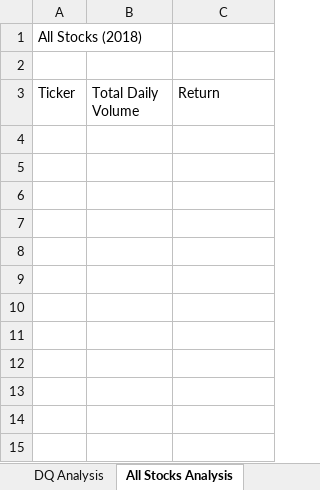
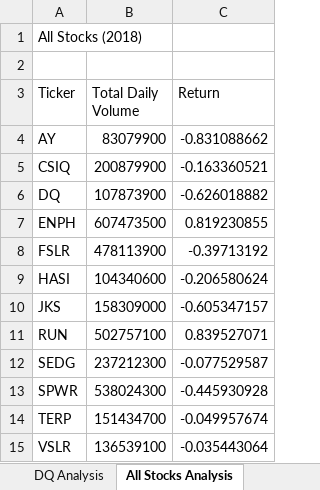
Before and after one commit to kassielu/stock-analysis, an Excel workbook: green_stocks.xlsm, sheet All Stocks Analysis, drawn as a sheet; values as stored, in another font and other column widths than the file's, no borders; the diff names each change by its address in the sheet, - before the commit and + after, or states it on an @@ line.

Commit message:
2.3.3 - Reusing Code
Reusing code to generate all stock analysis

```diff
--- a/green_stocks.xlsm (sheet All Stocks Analysis)
+++ b/green_stocks.xlsm (sheet All Stocks Analysis)
+row 4: AY | 83079900 | -0.831088662
+row 5: CSIQ | 200879900 | -0.163360521
+row 6: DQ | 107873900 | -0.626018882
+row 7: ENPH | 607473500 | 0.819230855
+row 8: FSLR | 478113900 | -0.39713192
+row 9: HASI | 104340600 | -0.206580624
+row 10: JKS | 158309000 | -0.605347157
+row 11: RUN | 502757100 | 0.839527071
+row 12: SEDG | 237212300 | -0.077529587
+row 13: SPWR | 538024300 | -0.445930928
+row 14: TERP | 151434700 | -0.049957674
+row 15: VSLR | 136539100 | -0.035443064
```
Also changed, not shown: sheet 2018.
